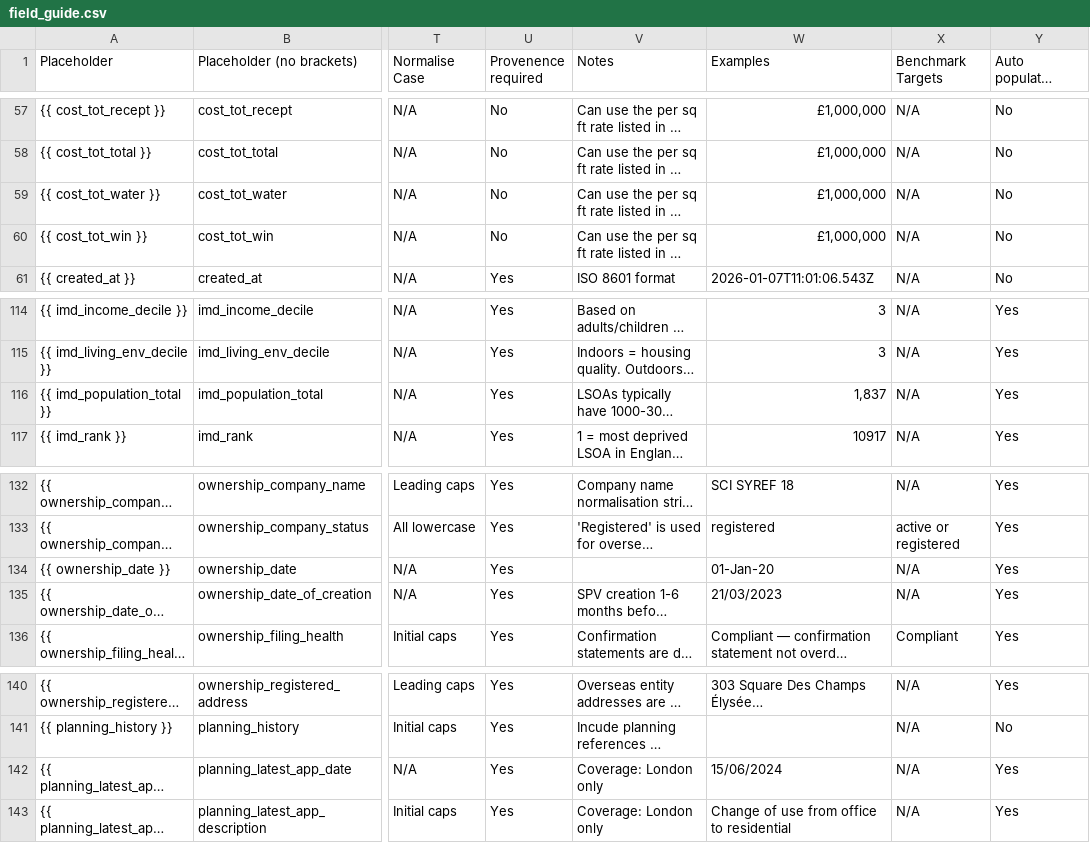
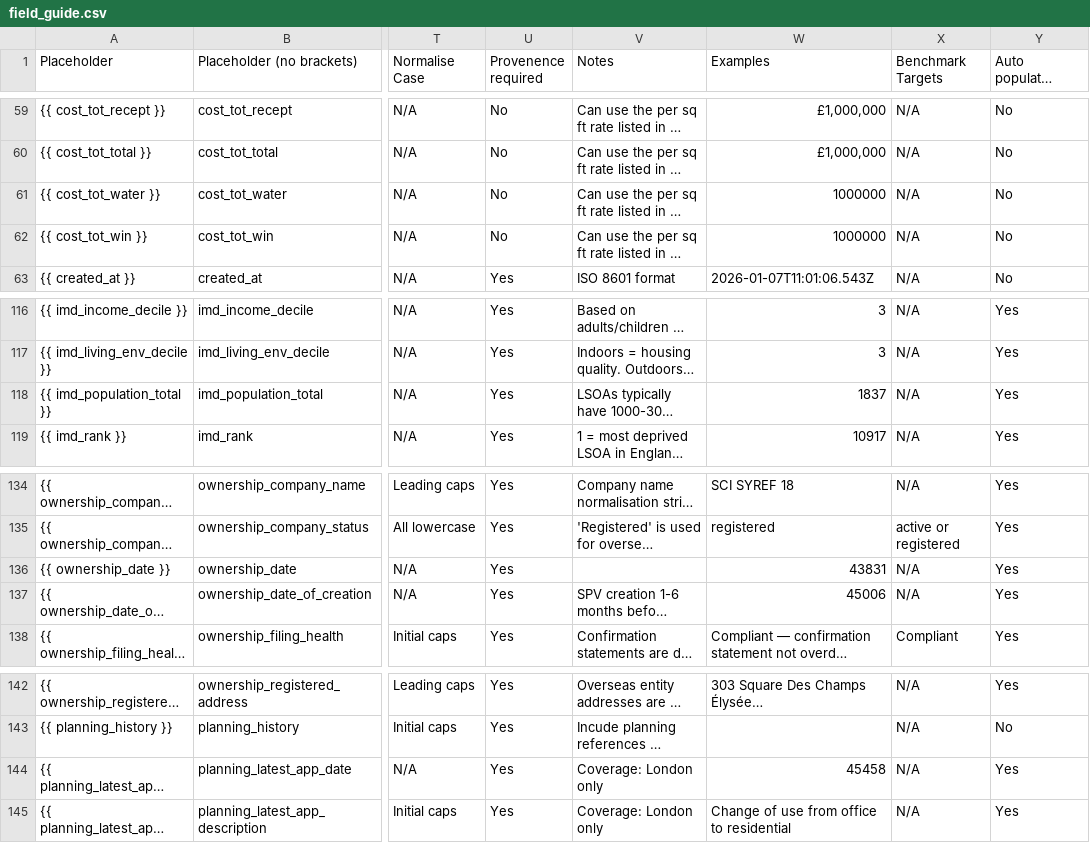
Before and after one commit to basildemeroutis/pipe, a CSV file: field_guide.csv, drawn as a sheet; only a part is shown, gaps mark what is left out; long unchanged cells end in …; addresses are those after the commit; the diff covers the shown part only; the diff names each change by its address in the sheet, - before the commit and + after, or states it on an @@ line.

```diff
--- a/field_guide.csv
+++ b/field_guide.csv
-W61:W62 (Examples): £1,000,000
+W61:W62 (Examples): 1000000
-W118 (Examples): 1,837
+W118 (Examples): 1837
-W136 (Examples): 01-Jan-20
+W136 (Examples): 43831
-W137 (Examples): 21/03/2023
+W137 (Examples): 45006
-W144 (Examples): 15/06/2024
+W144 (Examples): 45458
```
Also changed, not shown: 2 added rows and 28 edited cells elsewhere in this file.
